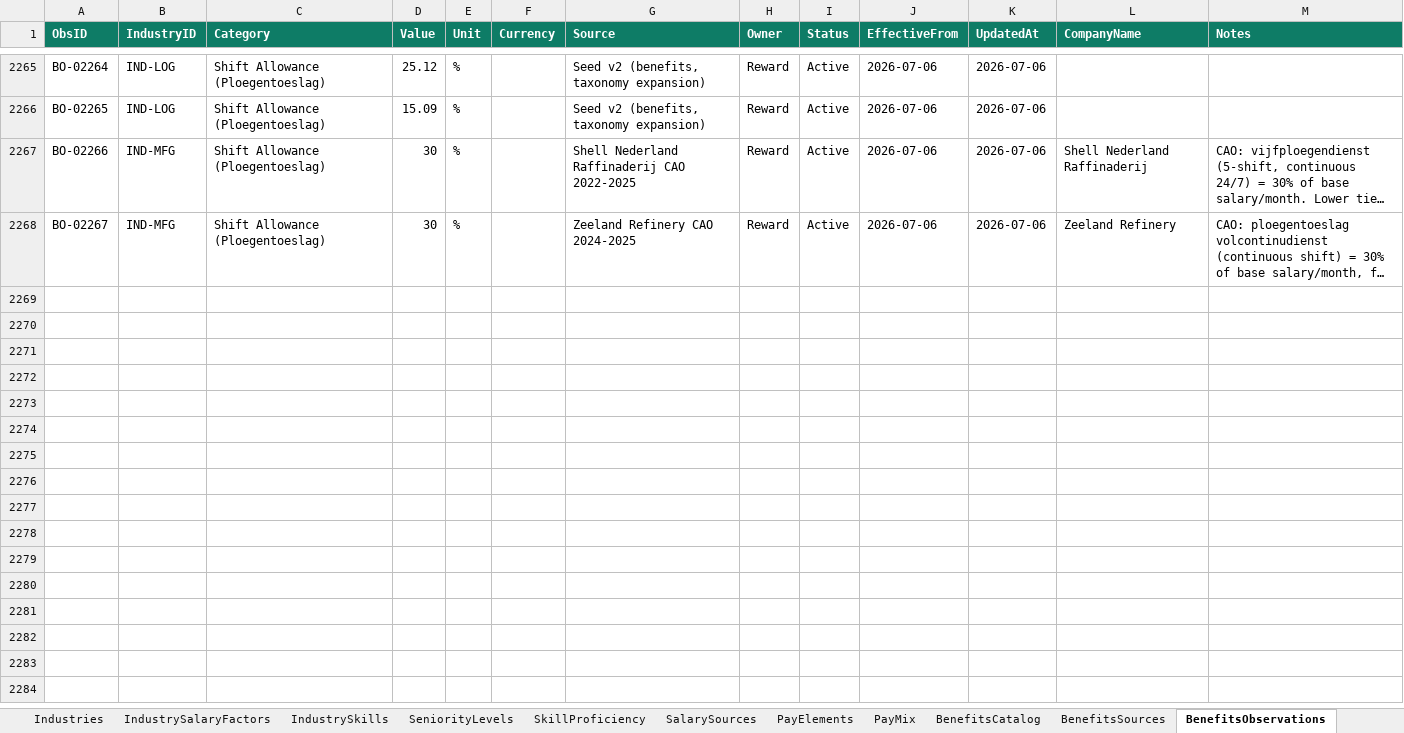
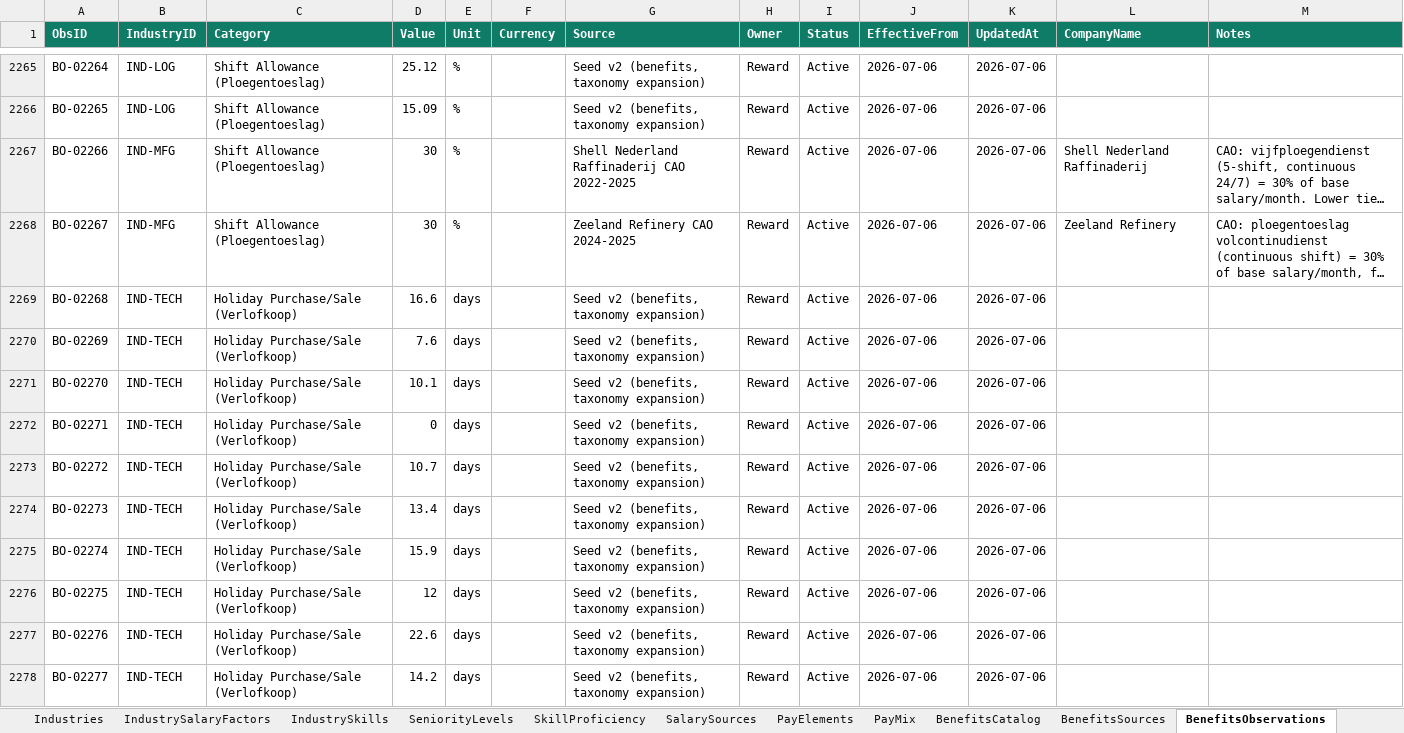
Before and after one commit to closedeyedawareness/Jobsy, an Excel workbook: jobsy_reference_library.xlsx, sheet BenefitsObservations, drawn as a sheet; only a part is shown, gaps mark what is left out; long unchanged cells end in …; values as stored, in another font and other column widths than the file's, no borders; the diff covers the shown part only; the diff names each change by its address in the sheet, - before the commit and + after, or states it on an @@ line.

```diff
--- a/jobsy_reference_library.xlsx (sheet BenefitsObservations)
+++ b/jobsy_reference_library.xlsx (sheet BenefitsObservations)
+row 2269: BO-02268 | IND-TECH | Holiday Purchase/Sale (Verlofkoop) | 16.6 | days |  | Seed v2 (benefits, taxonomy expansion) | Reward | Active | 2026-07-06 | 2026-07-06
+row 2270: BO-02269 | IND-TECH | Holiday Purchase/Sale (Verlofkoop) | 7.6 | days |  | Seed v2 (benefits, taxonomy expansion) | Reward | Active | 2026-07-06 | 2026-07-06
+row 2271: BO-02270 | IND-TECH | Holiday Purchase/Sale (Verlofkoop) | 10.1 | days |  | Seed v2 (benefits, taxonomy expansion) | Reward | Active | 2026-07-06 | 2026-07-06
+row 2272: BO-02271 | IND-TECH | Holiday Purchase/Sale (Verlofkoop) | 0 | days |  | Seed v2 (benefits, taxonomy expansion) | Reward | Active | 2026-07-06 | 2026-07-06
+row 2273: BO-02272 | IND-TECH | Holiday Purchase/Sale (Verlofkoop) | 10.7 | days |  | Seed v2 (benefits, taxonomy expansion) | Reward | Active | 2026-07-06 | 2026-07-06
+row 2274: BO-02273 | IND-TECH | Holiday Purchase/Sale (Verlofkoop) | 13.4 | days |  | Seed v2 (benefits, taxonomy expansion) | Reward | Active | 2026-07-06 | 2026-07-06
+row 2275: BO-02274 | IND-TECH | Holiday Purchase/Sale (Verlofkoop) | 15.9 | days |  | Seed v2 (benefits, taxonomy expansion) | Reward | Active | 2026-07-06 | 2026-07-06
+row 2276: BO-02275 | IND-TECH | Holiday Purchase/Sale (Verlofkoop) | 12 | days |  | Seed v2 (benefits, taxonomy expansion) | Reward | Active | 2026-07-06 | 2026-07-06
+row 2277: BO-02276 | IND-TECH | Holiday Purchase/Sale (Verlofkoop) | 22.6 | days |  | Seed v2 (benefits, taxonomy expansion) | Reward | Active | 2026-07-06 | 2026-07-06
+row 2278: BO-02277 | IND-TECH | Holiday Purchase/Sale (Verlofkoop) | 14.2 | days |  | Seed v2 (benefits, taxonomy expansion) | Reward | Active | 2026-07-06 | 2026-07-06
```
Also changed, not shown: 103 added rows elsewhere in this sheet, sheet LevelBenefitsFactors, sheet BenefitsCatalog, 6 other files.
